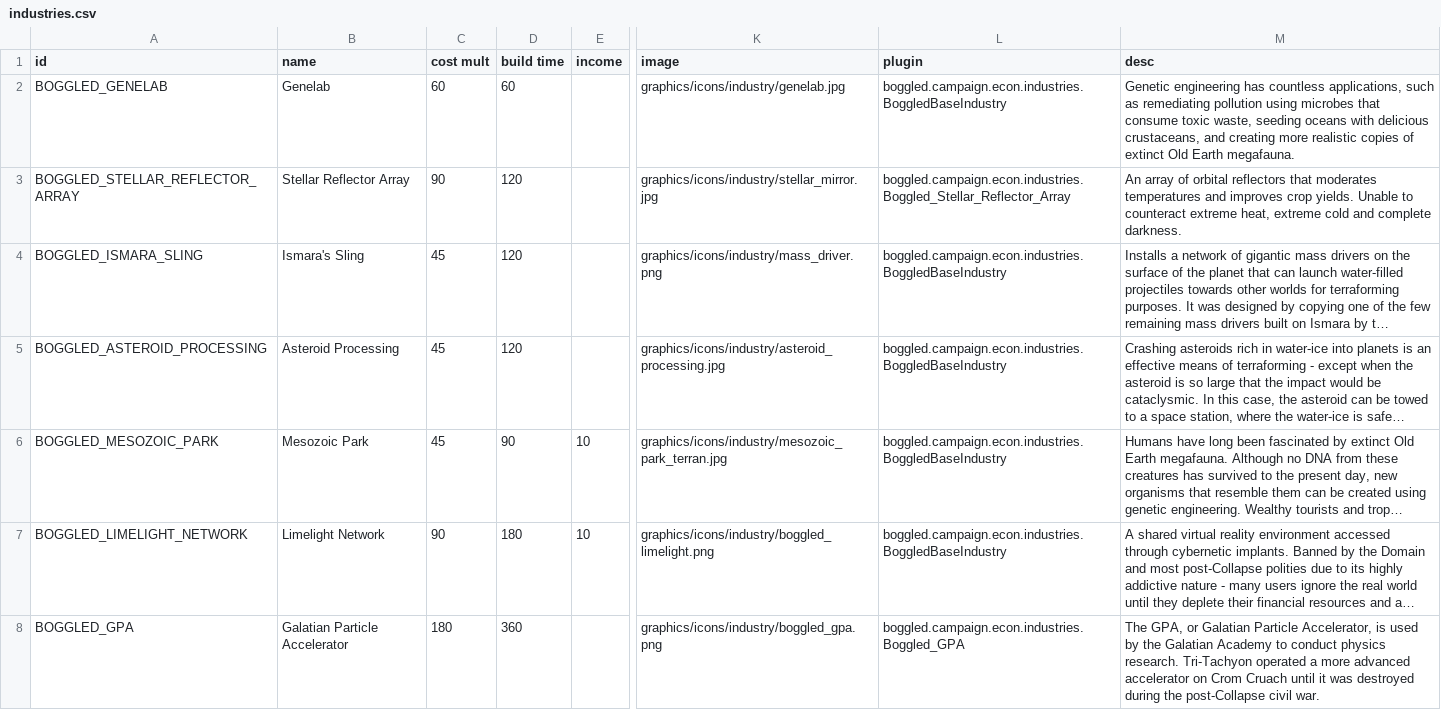
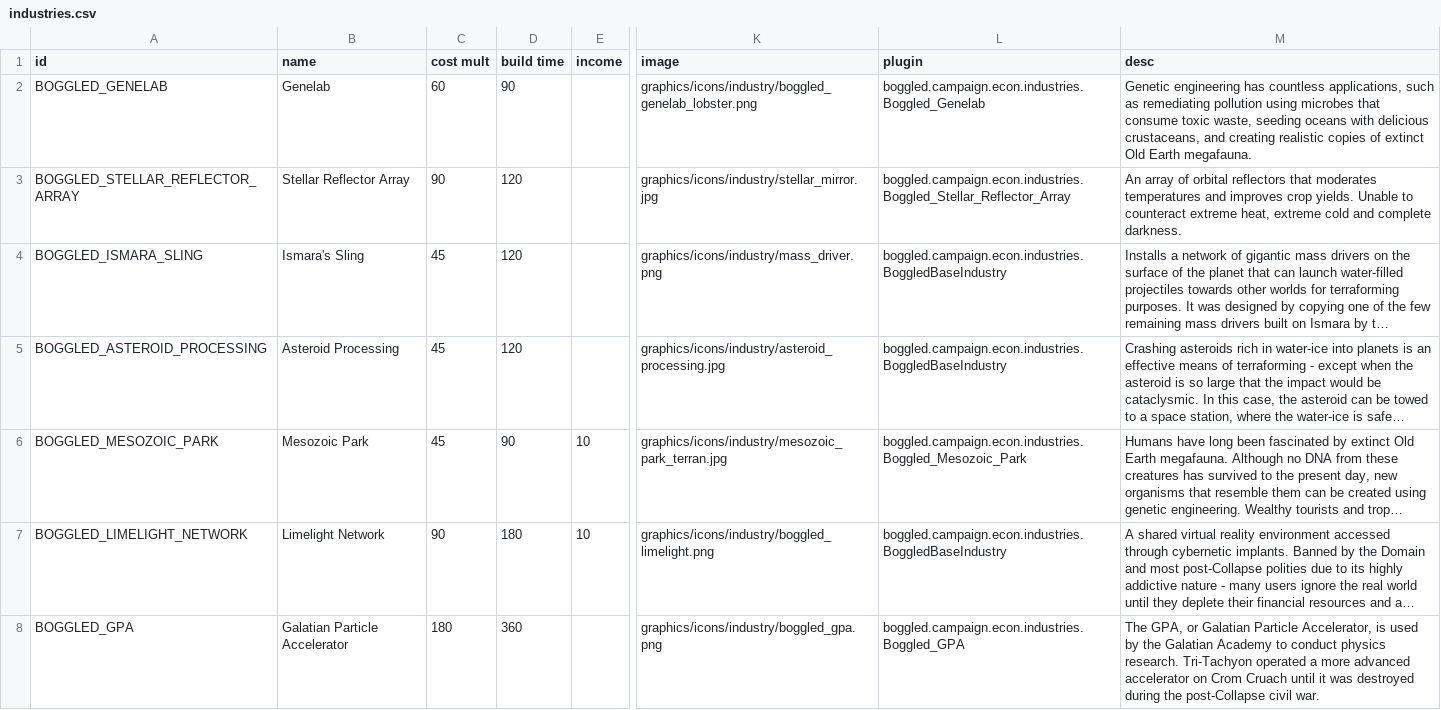
Before and after one commit to boggledstarsector/TASC, a CSV file: data/campaign/industries.csv, drawn as a sheet; only a part is shown, gaps mark what is left out; long unchanged cells end in …; the diff names each change by its address in the sheet, - before the commit and + after, or states it on an @@ line.

```diff
--- a/data/campaign/industries.csv
+++ b/data/campaign/industries.csv
-D2 (build time): 60
+D2 (build time): 90
-K2 (image): graphics/icons/industry/genelab.jpg
+K2 (image): graphics/icons/industry/boggled_genelab_lobster.png
-L2 (plugin): boggled.campaign.econ.industries.BoggledBaseIndustry
+L2 (plugin): boggled.campaign.econ.industries.Boggled_Genelab
-M2 (desc): …and creating more realistic copies…
+M2 (desc): …and creating realistic copies…
-L6 (plugin): boggled.campaign.econ.industries.BoggledBaseIndustry
+L6 (plugin): boggled.campaign.econ.industries.Boggled_Mesozoic_Park
```
Also changed, not shown: data/config/LunaSettings.csv, 9 other files.
